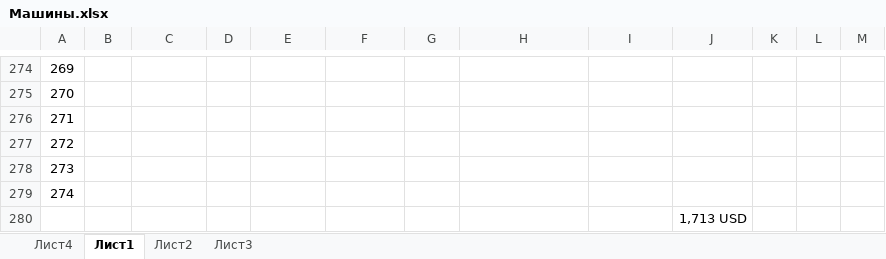
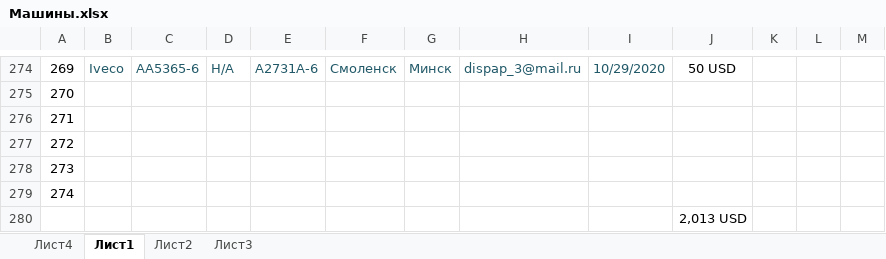
Before and after one commit to rutraq/Logistic, an Excel workbook: Машины.xlsx, sheet Лист1, drawn as a sheet; only a part is shown, gaps mark what is left out; values as stored, in another font and other column widths than the file's, no borders; the diff covers the shown part only; the diff names each change by its address in the sheet, - before the commit and + after, or states it on an @@ line.

```diff
--- a/Машины.xlsx (sheet Лист1)
+++ b/Машины.xlsx (sheet Лист1)
-B274: (empty)
+B274: Iveco
-C274: (empty)
+C274: АА5365-6
-D274: (empty)
+D274: Н/А
-E274: (empty)
+E274: А2731А-6
-F274: (empty)
+F274: Смоленск
-G274: (empty)
+G274: Минск
-H274: (empty)
+H274: dispap_3@mail.ru
-I274: (empty)
+I274: 10/29/2020
-J274: (empty)
+J274: 50 USD
-J280: 1,713 USD
+J280: 2,013 USD
```
Also changed, not shown: 45 edited cells elsewhere in this sheet, 2 other files.
